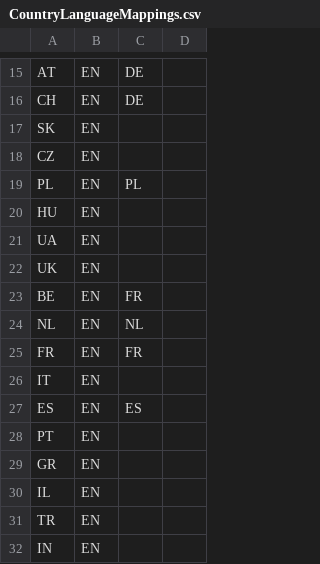
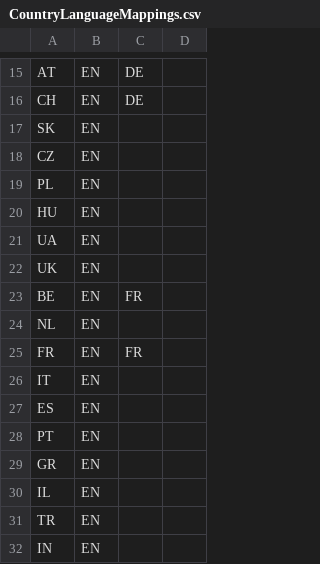
Before and after one commit to sunny13nitk/LSO-Self-Srv, a CSV file: srv/src/main/resources/configCatg/CountryLanguageMappings.csv, drawn as a sheet; only a part is shown, gaps mark what is left out.

Commit message:
language option removal

```diff
--- a/srv/src/main/resources/configCatg/CountryLanguageMappings.csv
+++ b/srv/src/main/resources/configCatg/CountryLanguageMappings.csv
@@ -18,3 +18,3 @@ SK,EN,,
 CZ,EN,,
-PL,EN,PL,
+PL,EN,,
 HU,EN,,
@@ -23,6 +23,6 @@ UK,EN,,
 BE,EN,FR,
-NL,EN,NL,
+NL,EN,,
 FR,EN,FR,
 IT,EN,,
-ES,EN,ES,
+ES,EN,,
 PT,EN,,
```
